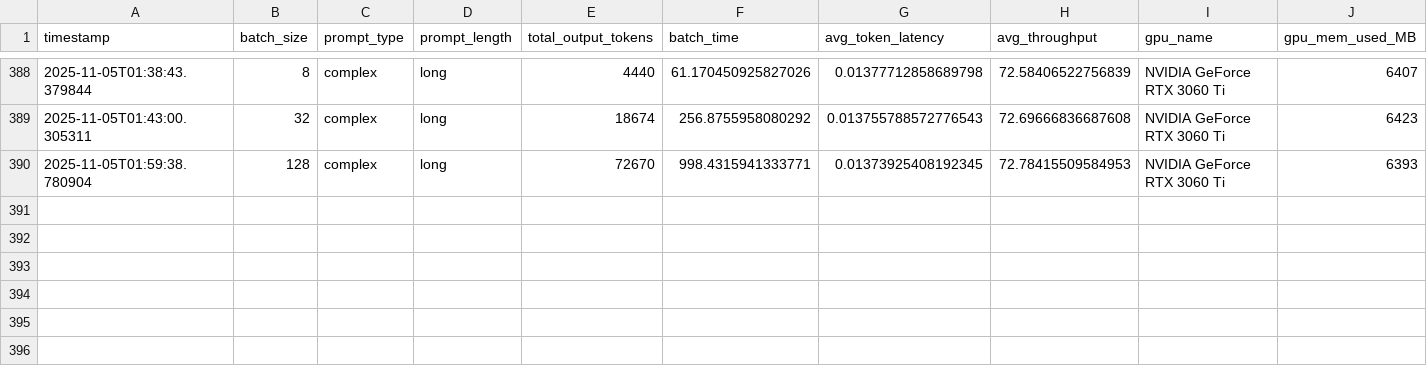
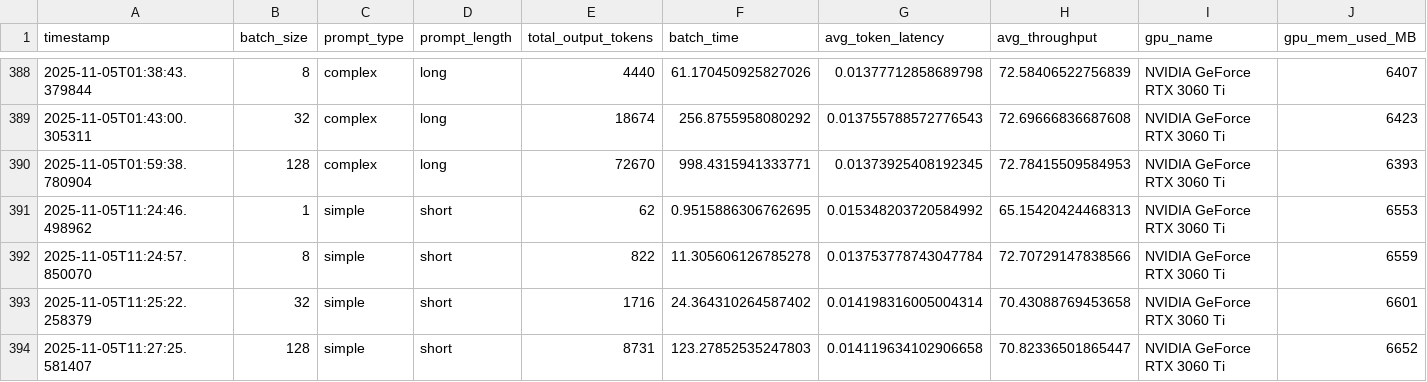
Before and after one commit to danteberouty17/LLaMA-Token-Generation-Latency, a CSV file: results/3060_llama_batch_summary.csv, drawn as a sheet; only a part is shown, gaps mark what is left out; rows hold the shown columns only; the diff names each change by its address in the sheet, - before the commit and + after, or states it on an @@ line.

```diff
--- a/results/3060_llama_batch_summary.csv
+++ b/results/3060_llama_batch_summary.csv
+row 391: 2025-11-05T11:24:46.498962 | 1 | simple | short | 62 | 0.9515886306762695 | 0.015348203720584992 | 65.15420424468313 | NVIDIA GeForce RTX 3060 Ti | 6553
+row 392: 2025-11-05T11:24:57.850070 | 8 | simple | short | 822 | 11.305606126785278 | 0.013753778743047784 | 72.70729147838566 | NVIDIA GeForce RTX 3060 Ti | 6559
+row 393: 2025-11-05T11:25:22.258379 | 32 | simple | short | 1716 | 24.364310264587402 | 0.014198316005004314 | 70.43088769453658 | NVIDIA GeForce RTX 3060 Ti | 6601
+row 394: 2025-11-05T11:27:25.581407 | 128 | simple | short | 8731 | 123.27852535247803 | 0.014119634102906658 | 70.82336501865447 | NVIDIA GeForce RTX 3060 Ti | 6652
```
Also changed, not shown: 4 other files.
